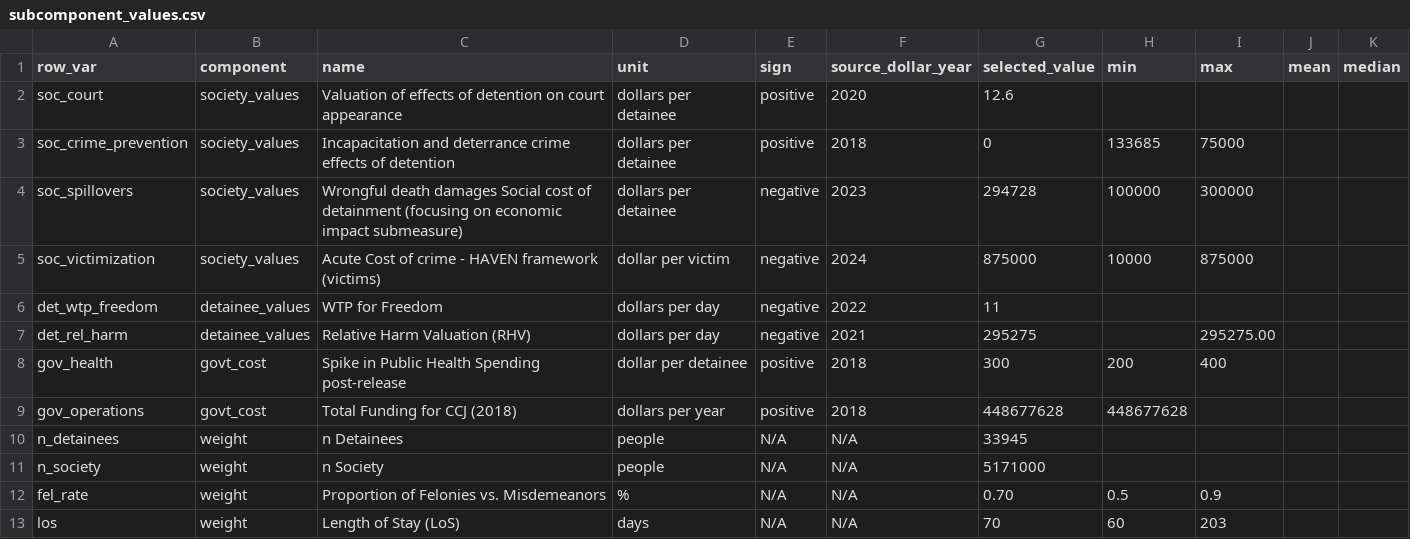
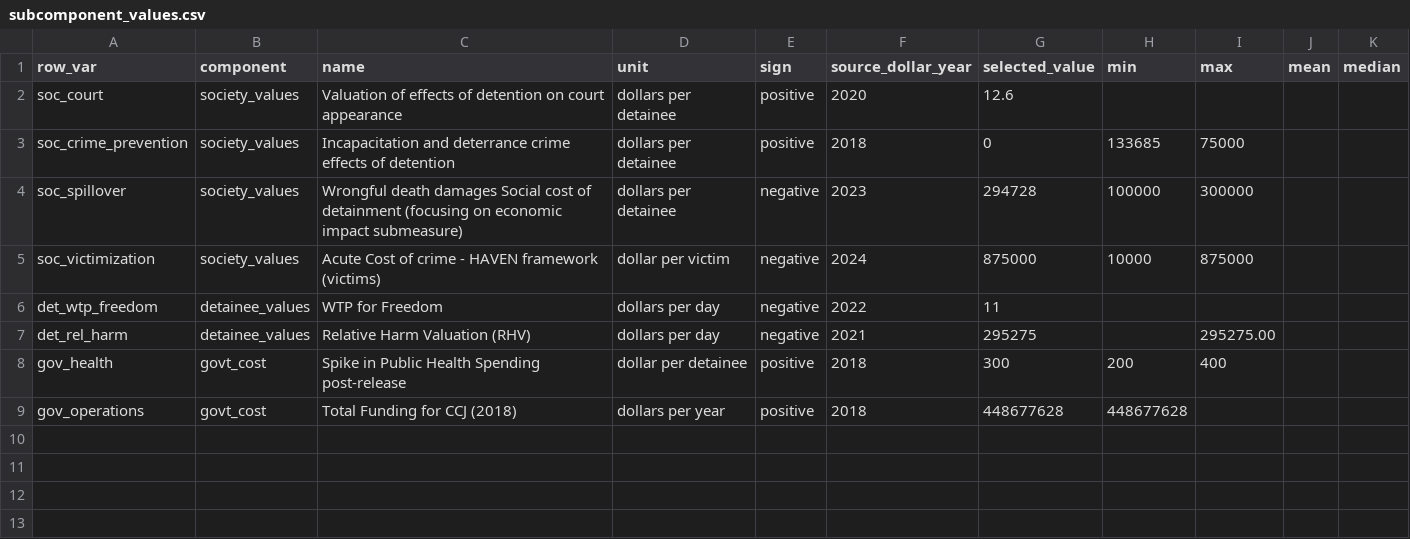
Before and after one commit to vera-lovelace/CCJ, a CSV file: Data/subcomponent_values.csv, drawn as a sheet; the diff names each change by its address in the sheet, - before the commit and + after, or states it on an @@ line.

```diff
--- a/Data/subcomponent_values.csv
+++ b/Data/subcomponent_values.csv
-A4 (row_var): soc_spillovers
+A4 (row_var): soc_spillover
-row 10: n_detainees | weight | n Detainees | people | N/A | N/A | 33945
-row 11: n_society | weight | n Society | people | N/A | N/A | 5171000
-row 12: fel_rate | weight | Proportion of Felonies vs. Misdemeanors | % | N/A | N/A | 0.70 | 0.5 | 0.9
-row 13: los | weight | Length of Stay (LoS) | days | N/A | N/A | 70 | 60 | 203
```
Also changed, not shown: 6 other files.
